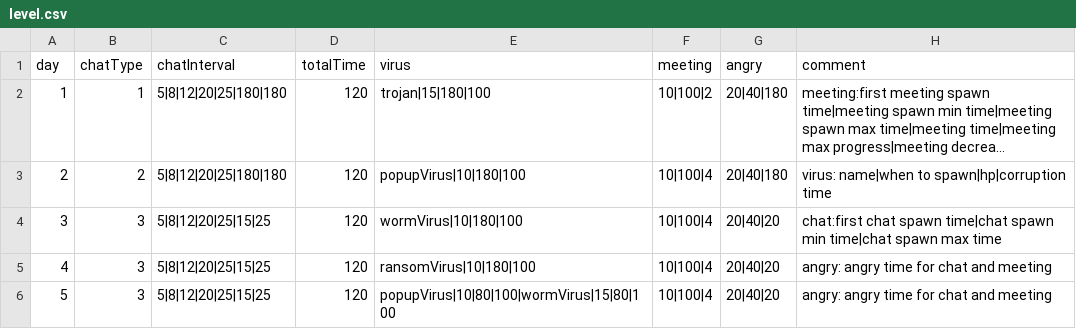
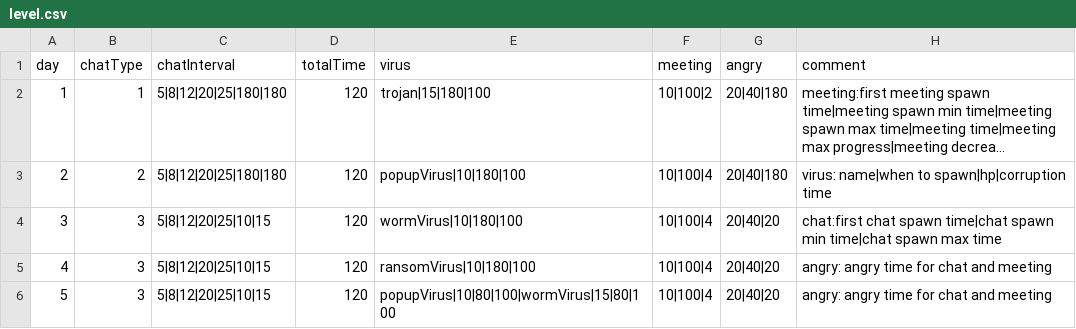
Before and after one commit to shshwdr/NothingCanGoWrong, a CSV file: Assets/Resources/csv/level.csv, drawn as a sheet; long unchanged cells end in ….

Commit message:
Balancing Meeting

```diff
--- a/Assets/Resources/csv/level.csv
+++ b/Assets/Resources/csv/level.csv
@@ -3,4 +3,4 @@ day,chatType,chatInterval,totalTime,virus,meeting,angry,comment
 2,2,5|8|12|20|25|180|180,120,popupVirus|10|180|100,10|100|4,20|40|180,virus: name|when to spawn|hp|corruption time
-3,3,5|8|12|20|25|15|25,120,wormVirus|10|180|100,10|100|4,20|40|20,chat:first chat spawn time|chat spawn min time|chat spawn max time
-4,3,5|8|12|20|25|15|25,120,ransomVirus|10|180|100,10|100|4,20|40|20,angry: angry time for chat and meeting
-5,3,5|8|12|20|25|15|25,120,popupVirus|10|80|100|wormVirus|15|80|100,10|100|4,20|40|20,angry: angry time for chat and meeting
+3,3,5|8|12|20|25|10|15,120,wormVirus|10|180|100,10|100|4,20|40|20,chat:first chat spawn time|chat spawn min time|chat spawn max time
+4,3,5|8|12|20|25|10|15,120,ransomVirus|10|180|100,10|100|4,20|40|20,angry: angry time for chat and meeting
+5,3,5|8|12|20|25|10|15,120,popupVirus|10|80|100|wormVirus|15|80|100,10|100|4,20|40|20,angry: angry time for chat and meeting
```
